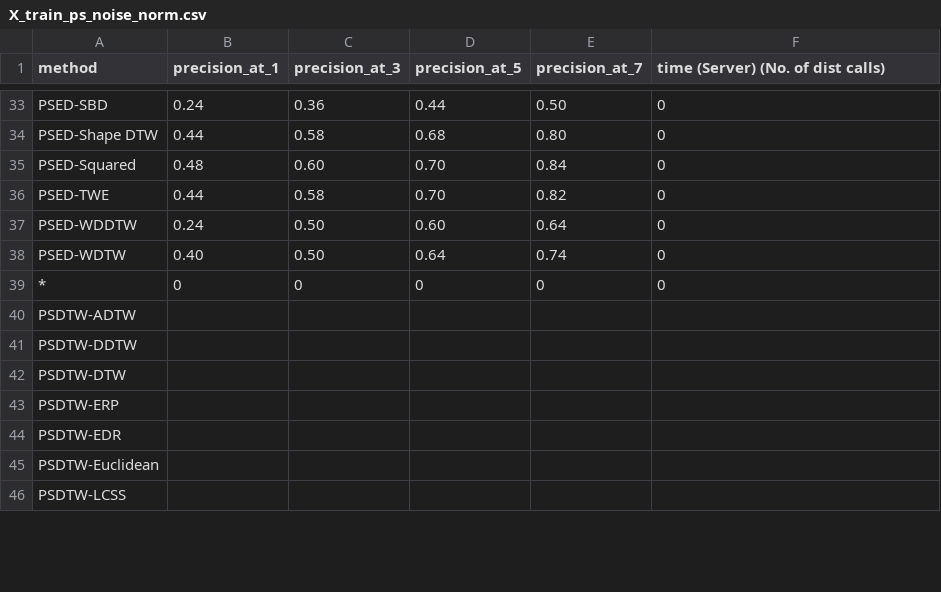
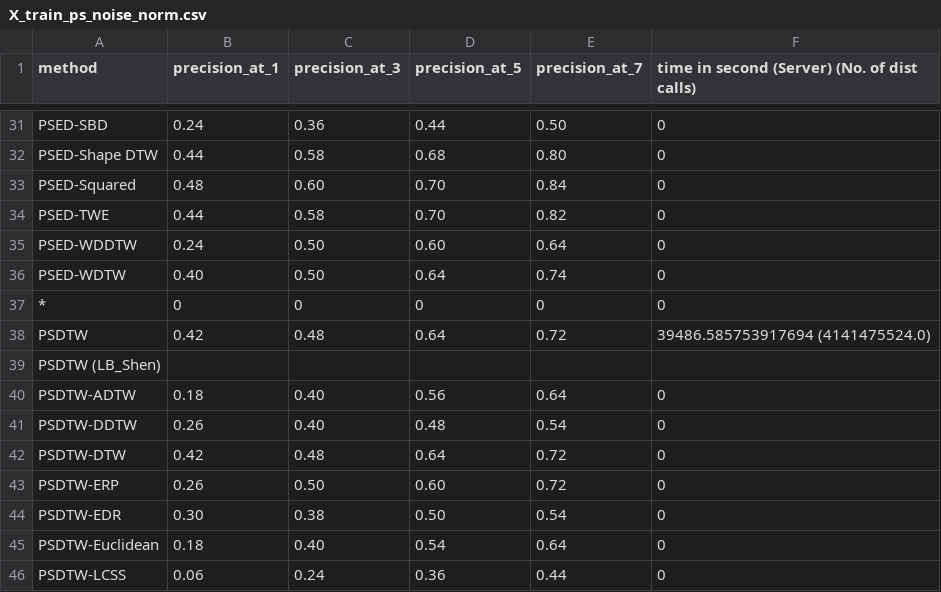
Before and after one commit to cyuab/k-scaling-factor-dtw, a CSV file: results/GunPoint_ps_P_3_l_2.0_len_150/X_train_ps_noise_norm.csv, drawn as a sheet; only a part is shown, gaps mark what is left out; the diff covers the shown part only.

```diff
--- a/results/GunPoint_ps_P_3_l_2.0_len_150/X_train_ps_noise_norm.csv
+++ b/results/GunPoint_ps_P_3_l_2.0_len_150/X_train_ps_noise_norm.csv
@@ -1 +1 @@
-method, precision_at_1, precision_at_3, precision_at_5, precision_at_7, time (Server) (No. of dist calls)
+method, precision_at_1, precision_at_3, precision_at_5, precision_at_7, time in second (Server) (No. of dist calls)
@@ -39,8 +37,10 @@ PSED-WDTW, 0.40, 0.50, 0.64, 0.74, 0
 *, 0, 0, 0, 0, 0
-PSDTW-ADTW,
-PSDTW-DDTW,
-PSDTW-DTW,
-PSDTW-ERP,
-PSDTW-EDR,
-PSDTW-Euclidean,
-PSDTW-LCSS,
+PSDTW, 0.42, 0.48, 0.64, 0.72, 39486.585753917694 (4141475524.0)
+PSDTW (LB_Shen)
+PSDTW-ADTW, 0.18, 0.40, 0.56, 0.64, 0
+PSDTW-DDTW, 0.26, 0.40, 0.48, 0.54, 0
+PSDTW-DTW, 0.42, 0.48, 0.64, 0.72, 0
+PSDTW-ERP, 0.26, 0.50, 0.60, 0.72, 0
+PSDTW-EDR, 0.30, 0.38, 0.50, 0.54, 0
+PSDTW-Euclidean, 0.18, 0.40, 0.54, 0.64, 0
+PSDTW-LCSS, 0.06, 0.24, 0.36, 0.44, 0
```
Also changed, not shown: 3 removed rows, 1 moved row and 46 edited cells elsewhere in this file, results/GunPoint_ps_P_3_l_2.0_len_150/X_train_ps_norm.csv, 4 other files.
